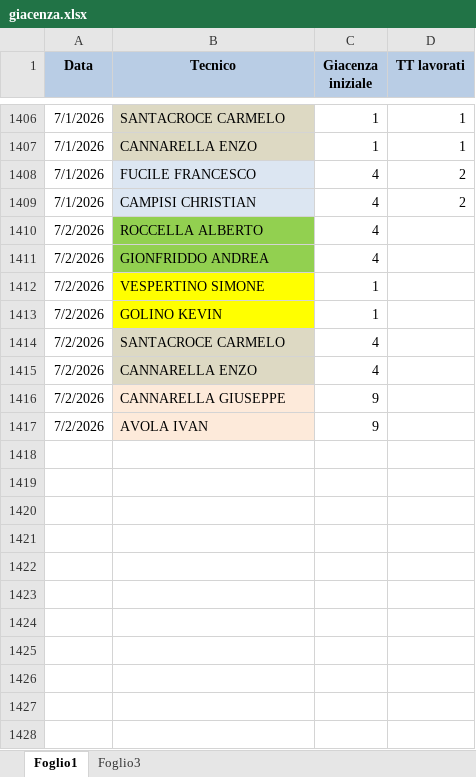
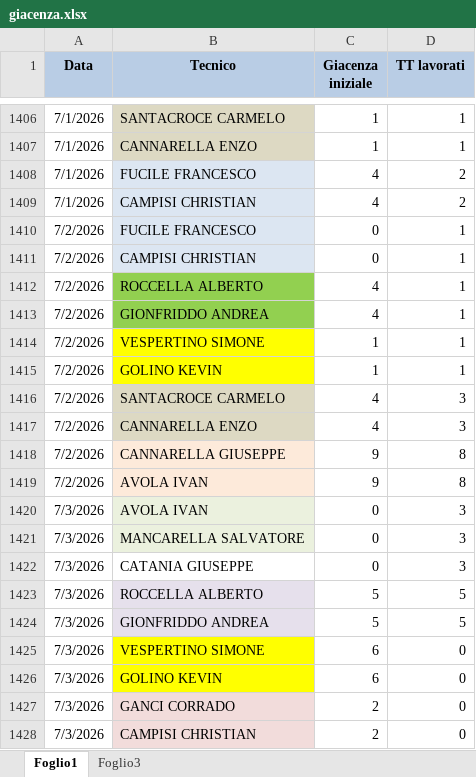
Before and after one commit to lbianco11197/Avanzamento-Impulsiva-v2, an Excel workbook: giacenza.xlsx, sheet Foglio1, drawn as a sheet; only a part is shown, gaps mark what is left out; values as stored, in another font and other column widths than the file's, no borders; addresses are those after the commit; the diff covers the shown part only; the diff names each change by its address in the sheet, - before the commit and + after, or states it on an @@ line.

Commit message:
Aggiornato giacenza.xlsx da lbianco via Streamlit

```diff
--- a/giacenza.xlsx (sheet Foglio1)
+++ b/giacenza.xlsx (sheet Foglio1)
+row 1410: 7/2/2026 | FUCILE FRANCESCO | 0 | 1
+row 1411: 7/2/2026 | CAMPISI CHRISTIAN | 0 | 1
-D1412:D1415 (TT lavorati): (empty)
+D1412:D1415 (TT lavorati): 1
-D1416:D1417 (TT lavorati): (empty)
+D1416:D1417 (TT lavorati): 3
-D1418:D1419 (TT lavorati): (empty)
+D1418:D1419 (TT lavorati): 8
+row 1420: 7/3/2026 | AVOLA IVAN | 0 | 3
+row 1421: 7/3/2026 | MANCARELLA SALVATORE | 0 | 3
+row 1422: 7/3/2026 | CATANIA GIUSEPPE | 0 | 3
+row 1423: 7/3/2026 | ROCCELLA ALBERTO | 5 | 5
+row 1424: 7/3/2026 | GIONFRIDDO ANDREA | 5 | 5
+row 1425: 7/3/2026 | VESPERTINO SIMONE | 6 | 0
+row 1426: 7/3/2026 | GOLINO KEVIN | 6 | 0
+row 1427: 7/3/2026 | GANCI CORRADO | 2 | 0
+row 1428: 7/3/2026 | CAMPISI CHRISTIAN | 2 | 0
```
Also changed, not shown: 64 added rows elsewhere in this sheet.
